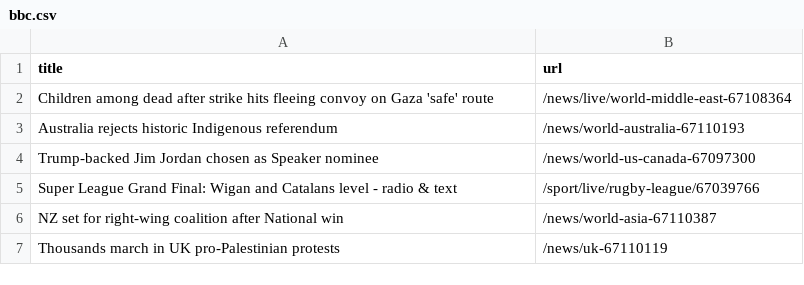
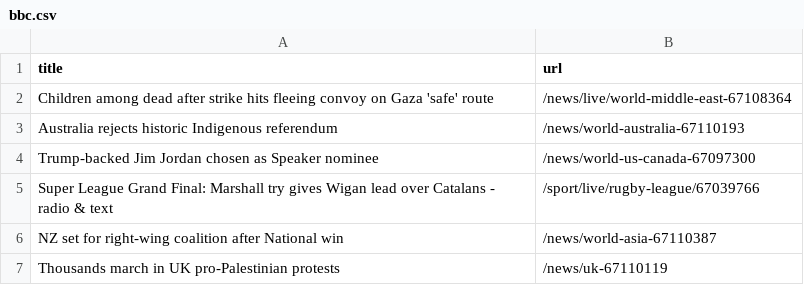
Before and after one commit to jsoma/automatic-scraper-bbc, a CSV file: bbc.csv, drawn as a sheet; only a part is shown.

```diff
--- a/bbc.csv
+++ b/bbc.csv
@@ -4,3 +4,3 @@ Australia rejects historic Indigenous referendum,/news/world-australia-67110193
 Trump-backed Jim Jordan chosen as Speaker nominee,/news/world-us-canada-67097300
-Super League Grand Final: Wigan and Catalans level - radio & text,/sport/live/rugby-league/67039766
+Super League Grand Final: Marshall try gives Wigan lead over Catalans - radio & text,/sport/live/rugby-league/67039766
 NZ set for right-wing coalition after National win,/news/world-asia-67110387
```
